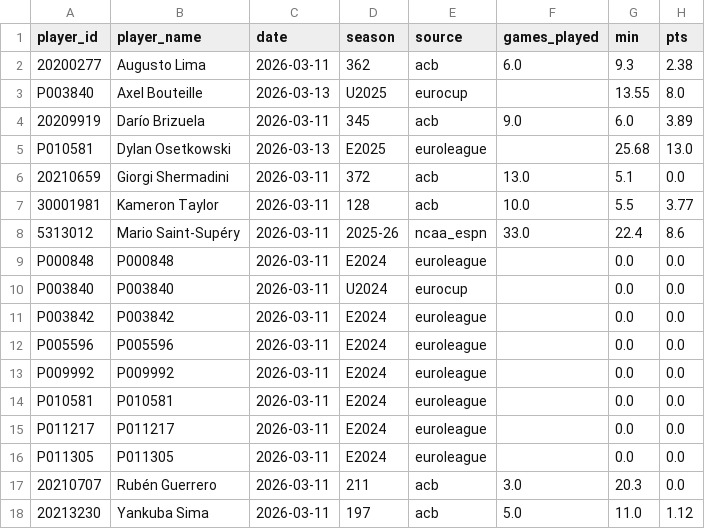
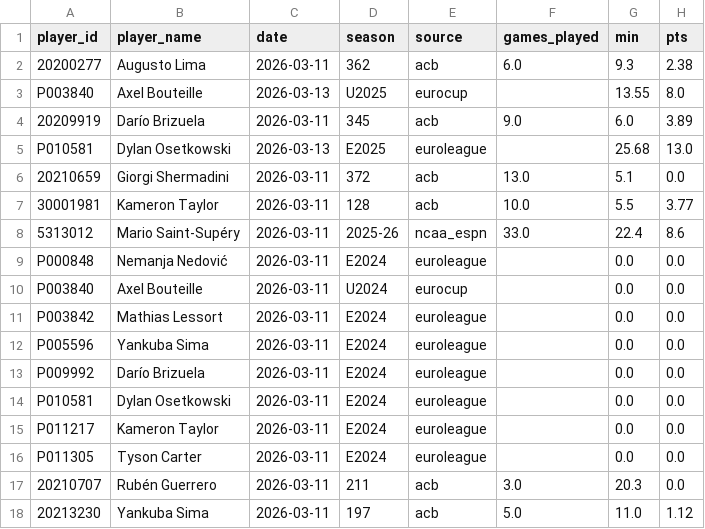
Before and after one commit to Eran42/unicaja-stats-hub, a CSV file: data/stats/2026-03-11.csv, drawn as a sheet; only a part is shown; the diff names each change by its address in the sheet, - before the commit and + after, or states it on an @@ line.

```diff
--- a/data/stats/2026-03-11.csv
+++ b/data/stats/2026-03-11.csv
-B9 (player_name): P000848
+B9 (player_name): Nemanja Nedović
-B10 (player_name): P003840
+B10 (player_name): Axel Bouteille
-B11 (player_name): P003842
+B11 (player_name): Mathias Lessort
-B12 (player_name): P005596
+B12 (player_name): Yankuba Sima
-B13 (player_name): P009992
+B13 (player_name): Darío Brizuela
-B14 (player_name): P010581
+B14 (player_name): Dylan Osetkowski
-B15 (player_name): P011217
+B15 (player_name): Kameron Taylor
-B16 (player_name): P011305
+B16 (player_name): Tyson Carter
```
Also changed, not shown: data/stats/2026-03-12.csv, data/stats/2026-03-13.csv, 4 other files.
